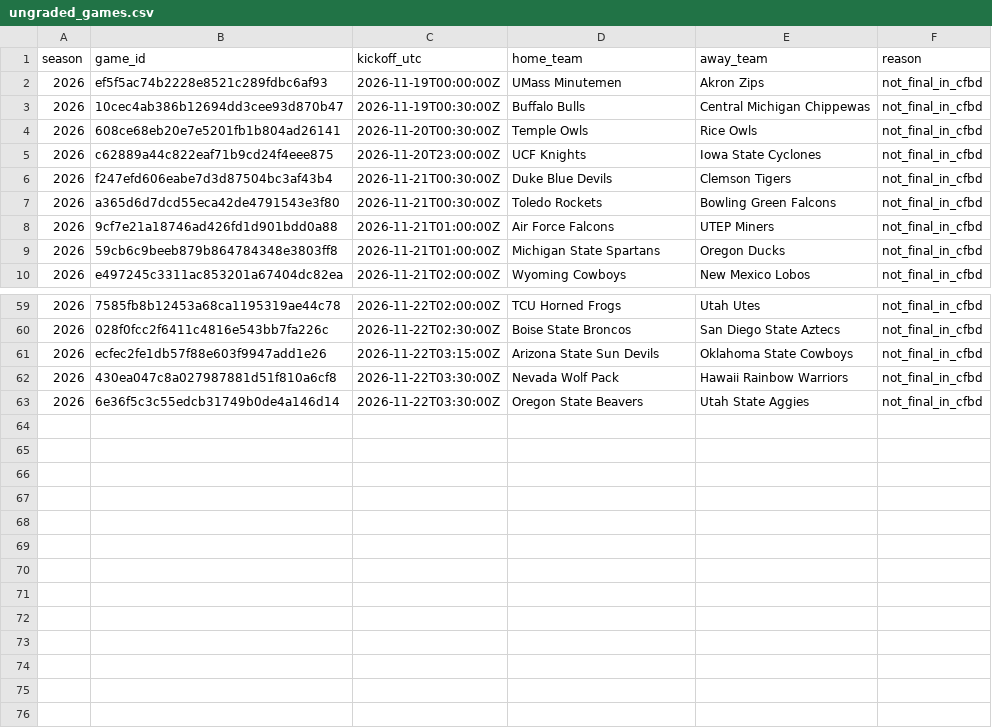
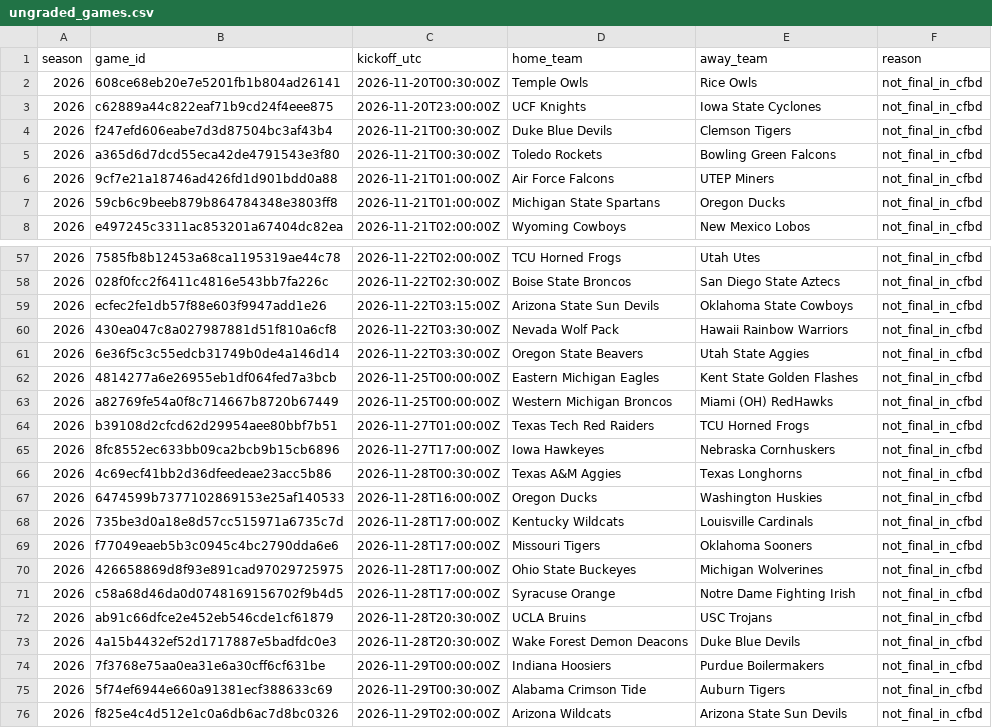
Before and after one commit to JarzCFB/codi-cfb-dashboard, a CSV file: reports/ungraded_games.csv, drawn as a sheet; only a part is shown, gaps mark what is left out.

```diff
--- a/reports/ungraded_games.csv
+++ b/reports/ungraded_games.csv
@@ -1,4 +1,2 @@
 season,game_id,kickoff_utc,home_team,away_team,reason
-2026,ef5f5ac74b2228e8521c289fdbc6af93,2026-11-19T00:00:00Z,UMass Minutemen,Akron Zips,not_final_in_cfbd
-2026,10cec4ab386b12694dd3cee93d870b47,2026-11-19T00:30:00Z,Buffalo Bulls,Central Michigan Chippewas,not_final_in_cfbd
 2026,608ce68eb20e7e5201fb1b804ad26141,2026-11-20T00:30:00Z,Temple Owls,Rice Owls,not_final_in_cfbd
@@ -63 +61,16 @@ season,game_id,kickoff_utc,home_team,away_team,reason
 2026,6e36f5c3c55edcb31749b0de4a146d14,2026-11-22T03:30:00Z,Oregon State Beavers,Utah State Aggies,not_final_in_cfbd
+2026,4814277a6e26955eb1df064fed7a3bcb,2026-11-25T00:00:00Z,Eastern Michigan Eagles,Kent State Golden Flashes,not_final_in_cfbd
+2026,a82769fe54a0f8c714667b8720b67449,2026-11-25T00:00:00Z,Western Michigan Broncos,Miami (OH) RedHawks,not_final_in_cfbd
+2026,b39108d2cfcd62d29954aee80bbf7b51,2026-11-27T01:00:00Z,Texas Tech Red Raiders,TCU Horned Frogs,not_final_in_cfbd
+2026,8fc8552ec633bb09ca2bcb9b15cb6896,2026-11-27T17:00:00Z,Iowa Hawkeyes,Nebraska Cornhuskers,not_final_in_cfbd
+2026,4c69ecf41bb2d36dfeedeae23acc5b86,2026-11-28T00:30:00Z,Texas A&M Aggies,Texas Longhorns,not_final_in_cfbd
+2026,6474599b7377102869153e25af140533,2026-11-28T16:00:00Z,Oregon Ducks,Washington Huskies,not_final_in_cfbd
+2026,735be3d0a18e8d57cc515971a6735c7d,2026-11-28T17:00:00Z,Kentucky Wildcats,Louisville Cardinals,not_final_in_cfbd
+2026,f77049eaeb5b3c0945c4bc2790dda6e6,2026-11-28T17:00:00Z,Missouri Tigers,Oklahoma Sooners,not_final_in_cfbd
+2026,426658869d8f93e891cad97029725975,2026-11-28T17:00:00Z,Ohio State Buckeyes,Michigan Wolverines,not_final_in_cfbd
+2026,c58a68d46da0d0748169156702f9b4d5,2026-11-28T17:00:00Z,Syracuse Orange,Notre Dame Fighting Irish,not_final_in_cfbd
+2026,ab91c66dfce2e452eb546cde1cf61879,2026-11-28T20:30:00Z,UCLA Bruins,USC Trojans,not_final_in_cfbd
+2026,4a15b4432ef52d1717887e5badfdc0e3,2026-11-28T20:30:00Z,Wake Forest Demon Deacons,Duke Blue Devils,not_final_in_cfbd
+2026,7f3768e75aa0ea31e6a30cff6cf631be,2026-11-29T00:00:00Z,Indiana Hoosiers,Purdue Boilermakers,not_final_in_cfbd
+2026,5f74ef6944e660a91381ecf388633c69,2026-11-29T00:30:00Z,Alabama Crimson Tide,Auburn Tigers,not_final_in_cfbd
+2026,f825e4c4d512e1c0a6db6ac7d8bc0326,2026-11-29T02:00:00Z,Arizona Wildcats,Arizona State Sun Devils,not_final_in_cfbd
```
Also changed, not shown: reports/division_review.csv, 2 other files.
